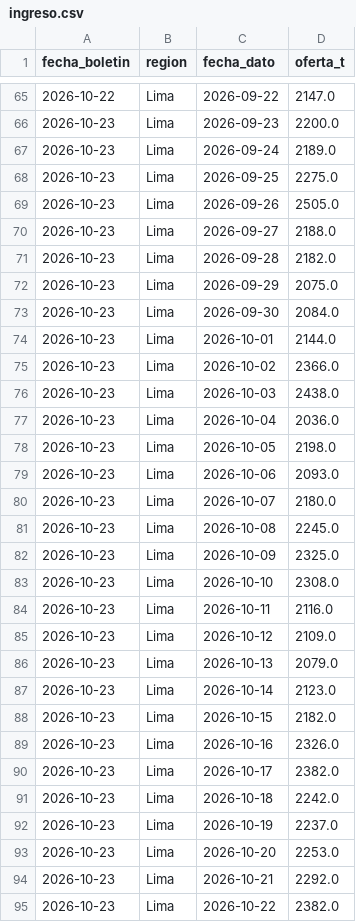
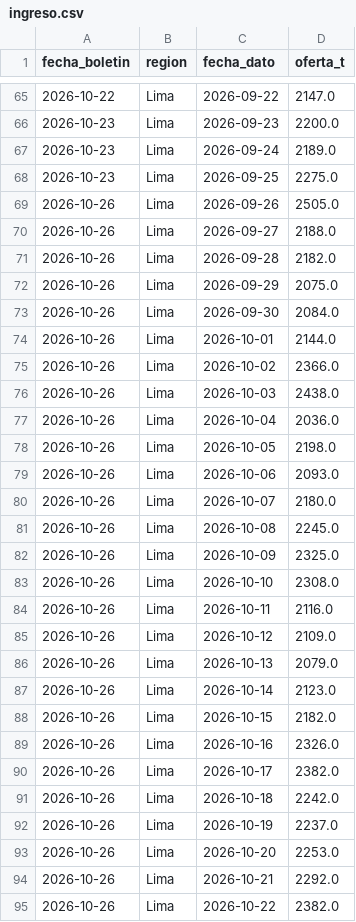
Before and after one commit to elqvixote/precios-pollo-pe, a CSV file: data/ingreso.csv, drawn as a sheet; only a part is shown, gaps mark what is left out; the diff covers the shown part only.

```diff
--- a/data/ingreso.csv
+++ b/data/ingreso.csv
@@ -68,28 +68,28 @@ fecha_boletin,region,fecha_dato,oferta_t
 2026-10-23,Lima,2026-09-25,2275.0
-2026-10-23,Lima,2026-09-26,2505.0
-2026-10-23,Lima,2026-09-27,2188.0
-2026-10-23,Lima,2026-09-28,2182.0
-2026-10-23,Lima,2026-09-29,2075.0
-2026-10-23,Lima,2026-09-30,2084.0
-2026-10-23,Lima,2026-10-01,2144.0
-2026-10-23,Lima,2026-10-02,2366.0
-2026-10-23,Lima,2026-10-03,2438.0
-2026-10-23,Lima,2026-10-04,2036.0
-2026-10-23,Lima,2026-10-05,2198.0
-2026-10-23,Lima,2026-10-06,2093.0
-2026-10-23,Lima,2026-10-07,2180.0
-2026-10-23,Lima,2026-10-08,2245.0
-2026-10-23,Lima,2026-10-09,2325.0
-2026-10-23,Lima,2026-10-10,2308.0
-2026-10-23,Lima,2026-10-11,2116.0
-2026-10-23,Lima,2026-10-12,2109.0
-2026-10-23,Lima,2026-10-13,2079.0
-2026-10-23,Lima,2026-10-14,2123.0
-2026-10-23,Lima,2026-10-15,2182.0
-2026-10-23,Lima,2026-10-16,2326.0
-2026-10-23,Lima,2026-10-17,2382.0
-2026-10-23,Lima,2026-10-18,2242.0
-2026-10-23,Lima,2026-10-19,2237.0
-2026-10-23,Lima,2026-10-20,2253.0
-2026-10-23,Lima,2026-10-21,2292.0
-2026-10-23,Lima,2026-10-22,2382.0
+2026-10-26,Lima,2026-09-26,2505.0
+2026-10-26,Lima,2026-09-27,2188.0
+2026-10-26,Lima,2026-09-28,2182.0
+2026-10-26,Lima,2026-09-29,2075.0
+2026-10-26,Lima,2026-09-30,2084.0
+2026-10-26,Lima,2026-10-01,2144.0
+2026-10-26,Lima,2026-10-02,2366.0
+2026-10-26,Lima,2026-10-03,2438.0
+2026-10-26,Lima,2026-10-04,2036.0
+2026-10-26,Lima,2026-10-05,2198.0
+2026-10-26,Lima,2026-10-06,2093.0
+2026-10-26,Lima,2026-10-07,2180.0
+2026-10-26,Lima,2026-10-08,2245.0
+2026-10-26,Lima,2026-10-09,2325.0
+2026-10-26,Lima,2026-10-10,2308.0
+2026-10-26,Lima,2026-10-11,2116.0
+2026-10-26,Lima,2026-10-12,2109.0
+2026-10-26,Lima,2026-10-13,2079.0
+2026-10-26,Lima,2026-10-14,2123.0
+2026-10-26,Lima,2026-10-15,2182.0
+2026-10-26,Lima,2026-10-16,2326.0
+2026-10-26,Lima,2026-10-17,2382.0
+2026-10-26,Lima,2026-10-18,2242.0
+2026-10-26,Lima,2026-10-19,2237.0
+2026-10-26,Lima,2026-10-20,2253.0
+2026-10-26,Lima,2026-10-21,2292.0
+2026-10-26,Lima,2026-10-22,2382.0
```
Also changed, not shown: 3 added rows and 1 edited cell elsewhere in this file, data/manifest.csv, data/mensual.csv, 5 other files.
